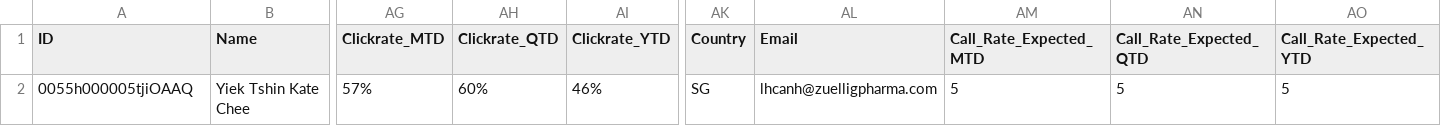
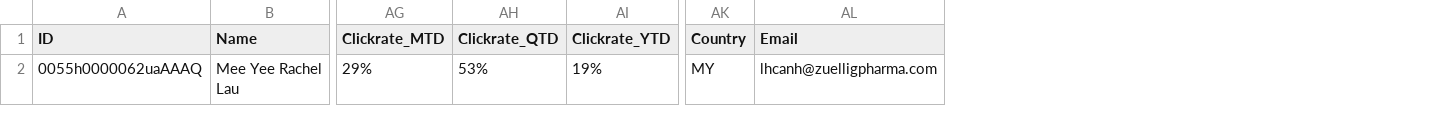
Before and after one commit to AliceeLe/UnityProject, a CSV file: data/processed/sample.csv, drawn as a sheet; only a part is shown, gaps mark what is left out; removed rows and columns are numbered as before the commit, all else as after; rows hold the shown columns only; the diff names each change by its address in the sheet, - before the commit and + after, or states it on an @@ line.

```diff
--- a/data/processed/sample.csv
+++ b/data/processed/sample.csv
-column AM (Call_Rate_Expected_MTD), empty
-column AN (Call_Rate_Expected_QTD), empty
-column AO (Call_Rate_Expected_YTD), empty
-row 2: 0055h000005tjiOAAQ | Yiek Tshin Kate Chee | 57% | 60% | 46% | SG | lhcanh@zuelligpharma.com | 5 | 5 | 5
+row 2: 0055h0000062uaAAAQ | Mee Yee Rachel Lau | 29% | 53% | 19% | MY | lhcanh@zuelligpharma.com
```
Also changed, not shown: 7 other files.
